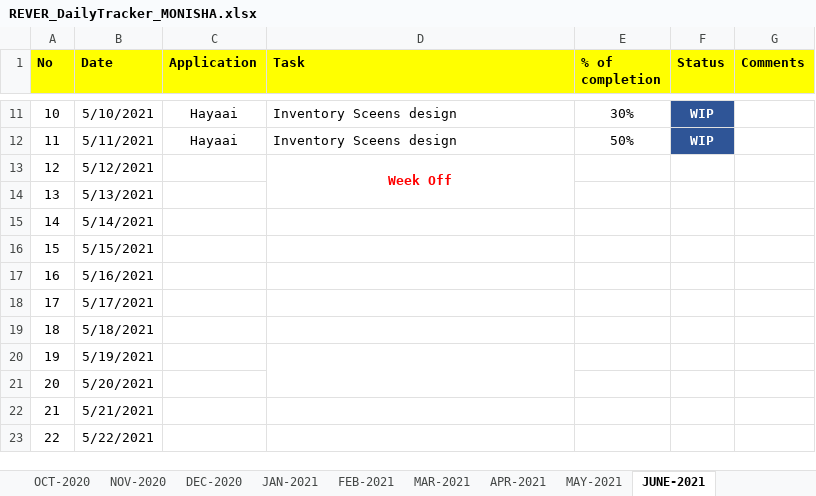
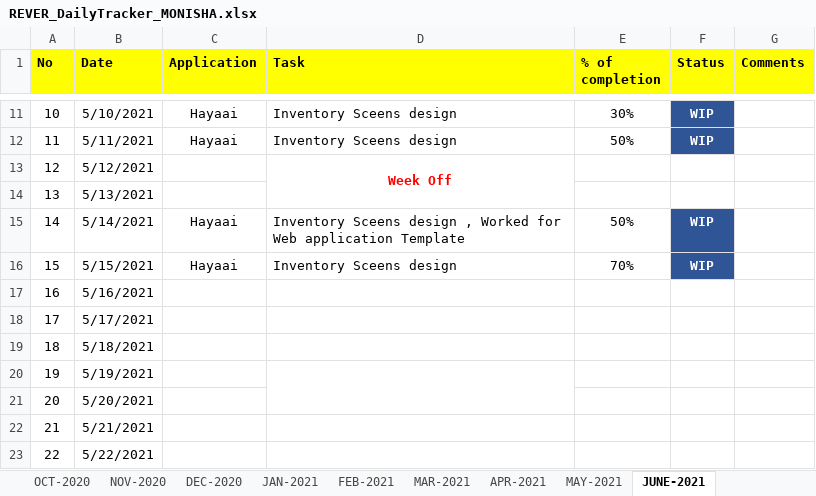
Before and after one commit to RIGELSOFTSINGAPORE/DailyTracker, an Excel workbook: REVER_DailyTracker_MONISHA.xlsx, sheet JUNE-2021, drawn as a sheet; only a part is shown, gaps mark what is left out; values as stored, in another font and other column widths than the file's, no borders; the diff names each change by its address in the sheet, - before the commit and + after, or states it on an @@ line.

Commit message:
Add files via upload

```diff
--- a/REVER_DailyTracker_MONISHA.xlsx (sheet JUNE-2021)
+++ b/REVER_DailyTracker_MONISHA.xlsx (sheet JUNE-2021)
-C15:C16 (Application): (empty)
+C15:C16 (Application): Hayaai
-D15 (Task): (empty)
+D15 (Task): Inventory Sceens design , Worked for Web application Template
-E15 (% of completion): (empty)
+E15 (% of completion): 50%
-F15:F16 (Status): (empty)
+F15:F16 (Status): WIP
-F15:F16 fill: none
+F15:F16 fill: #2F5597
-D16 (Task): (empty)
+D16 (Task): Inventory Sceens design
-E16 (% of completion): (empty)
+E16 (% of completion): 70%
```
